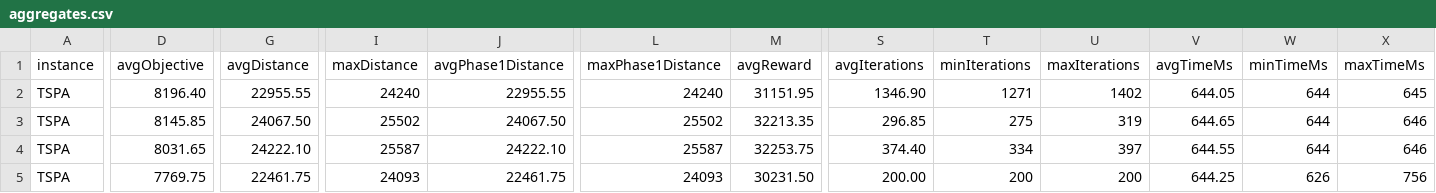
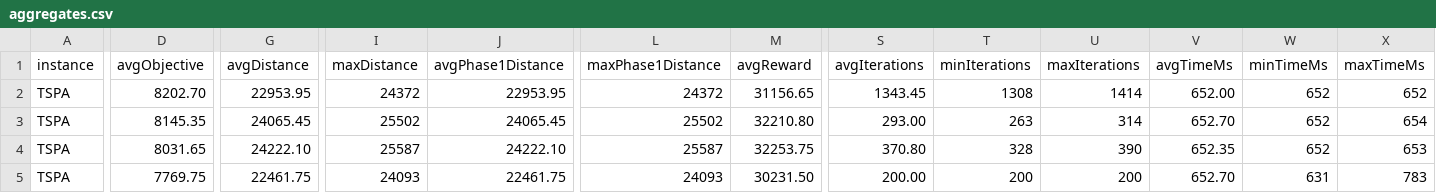
Before and after one commit to Vex048/IMO-Lab1, a CSV file: outputs/aggregates.csv, drawn as a sheet; only a part is shown, gaps mark what is left out; the diff covers the shown part only; the diff names each change by its address in the sheet, - before the commit and + after, or states it on an @@ line.

```diff
--- a/outputs/aggregates.csv
+++ b/outputs/aggregates.csv
-D2 (avgObjective): 8196.40
+D2 (avgObjective): 8202.70
-G2 (avgDistance): 22955.55
+G2 (avgDistance): 22953.95
-I2 (maxDistance): 24240
+I2 (maxDistance): 24372
-J2 (avgPhase1Distance): 22955.55
+J2 (avgPhase1Distance): 22953.95
-L2 (maxPhase1Distance): 24240
+L2 (maxPhase1Distance): 24372
-M2 (avgReward): 31151.95
+M2 (avgReward): 31156.65
-S2 (avgIterations): 1346.90
+S2 (avgIterations): 1343.45
-T2 (minIterations): 1271
+T2 (minIterations): 1308
-U2 (maxIterations): 1402
+U2 (maxIterations): 1414
-V2 (avgTimeMs): 644.05
+V2 (avgTimeMs): 652.00
-W2:W4 (minTimeMs): 644
+W2:W4 (minTimeMs): 652
-X2 (maxTimeMs): 645
+X2 (maxTimeMs): 652
-D3 (avgObjective): 8145.85
+D3 (avgObjective): 8145.35
-G3 (avgDistance): 24067.50
+G3 (avgDistance): 24065.45
-J3 (avgPhase1Distance): 24067.50
+J3 (avgPhase1Distance): 24065.45
-M3 (avgReward): 32213.35
+M3 (avgReward): 32210.80
-S3 (avgIterations): 296.85
+S3 (avgIterations): 293.00
-T3 (minIterations): 275
+T3 (minIterations): 263
-U3 (maxIterations): 319
+U3 (maxIterations): 314
-V3 (avgTimeMs): 644.65
+V3 (avgTimeMs): 652.70
-X3 (maxTimeMs): 646
+X3 (maxTimeMs): 654
-S4 (avgIterations): 374.40
+S4 (avgIterations): 370.80
-T4 (minIterations): 334
+T4 (minIterations): 328
-U4 (maxIterations): 397
+U4 (maxIterations): 390
-V4 (avgTimeMs): 644.55
+V4 (avgTimeMs): 652.35
-X4 (maxTimeMs): 646
+X4 (maxTimeMs): 653
-V5 (avgTimeMs): 644.25
+V5 (avgTimeMs): 652.70
-W5 (minTimeMs): 626
+W5 (minTimeMs): 631
-X5 (maxTimeMs): 756
+X5 (maxTimeMs): 783
```
Also changed, not shown: 26 edited cells elsewhere in this file, outputs/details_runs.csv, 17 other files.
